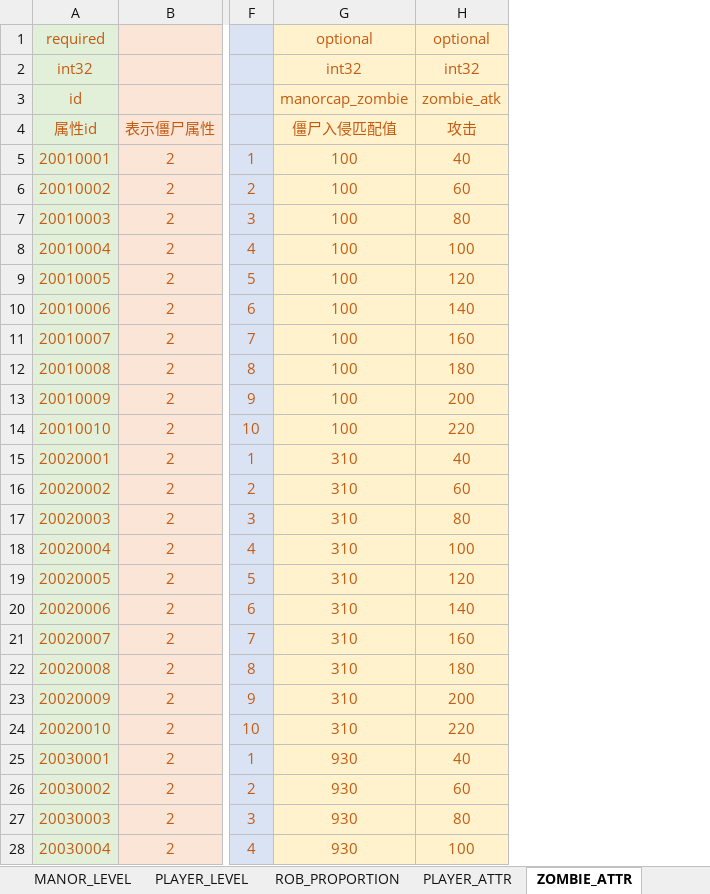
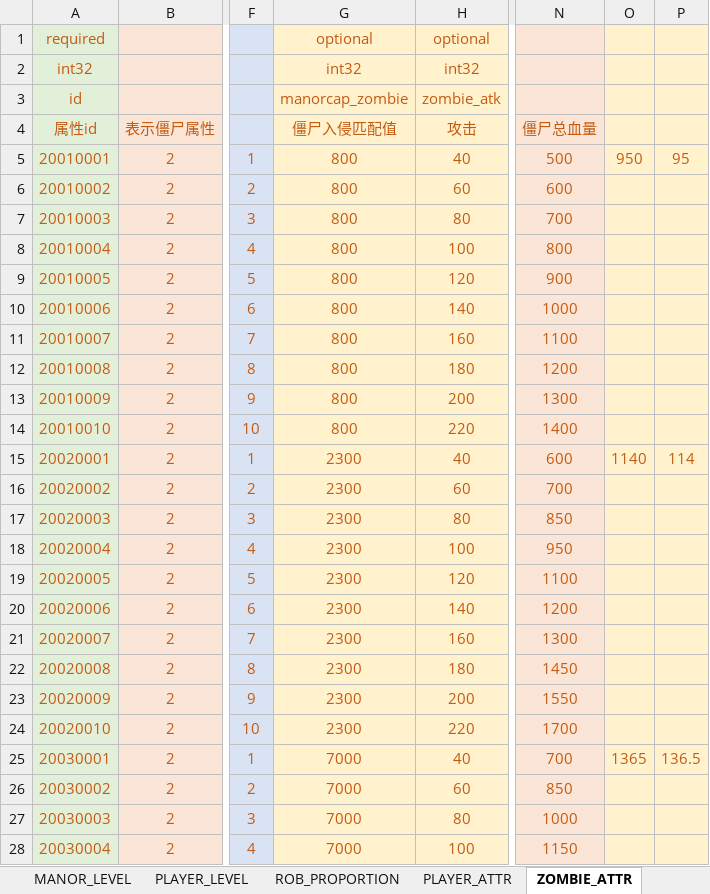
Before and after one commit to Wen1995/Project60D, an Excel workbook: tools/excelGen/xls/Core_Sys.xlsm, sheet ZOMBIE_ATTR, drawn as a sheet; only a part is shown, gaps mark what is left out; values as stored, in another font and other column widths than the file's, no borders; the diff covers the shown part only; the diff names each change by its address in the sheet, - before the commit and + after, or states it on an @@ line.

```diff
--- a/tools/excelGen/xls/Core_Sys.xlsm (sheet ZOMBIE_ATTR)
+++ b/tools/excelGen/xls/Core_Sys.xlsm (sheet ZOMBIE_ATTR)
+column N (僵尸总血量), rows 5-28: 500 | 600 | 700 | 800 | 900 | 1000 | 1100 | 1200 | 1300 | 1400 | 600 | 700 | 850 | 950 | 1100 | 1200 | 1300 | 1450 | 1550 | 1700 | 700 | 850 | 1000 | 1150
+column O, rows 5-25: 950 |  |  |  |  |  |  |  |  |  | 1140 |  |  |  |  |  |  |  |  |  | 1365
+column P, rows 5-25: 95 |  |  |  |  |  |  |  |  |  | 114 |  |  |  |  |  |  |  |  |  | 136.5
-G5:G14 (僵尸入侵匹配值): 100
+G5:G14 (僵尸入侵匹配值): 800
-G15:G24 (僵尸入侵匹配值): 310
+G15:G24 (僵尸入侵匹配值): 2300
-G25:G28 (僵尸入侵匹配值): 930
+G25:G28 (僵尸入侵匹配值): 7000
```
Also changed, not shown: 176 edited cells elsewhere in this sheet, sheet BUILDING, sheet ITEM_RES, sheet ARITHMETIC_COEFFICIENT, sheet PURCHASE_LIM, tools/excelGen/xls/Bldg_Func.xlsm, 50 other files.
